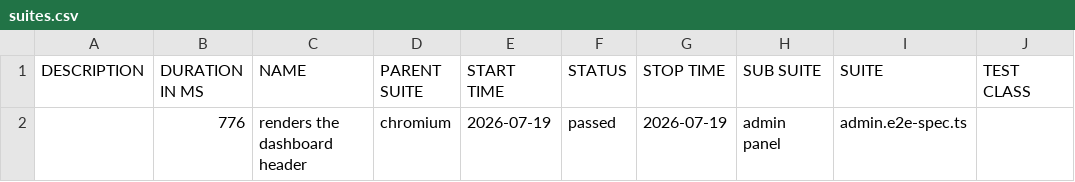
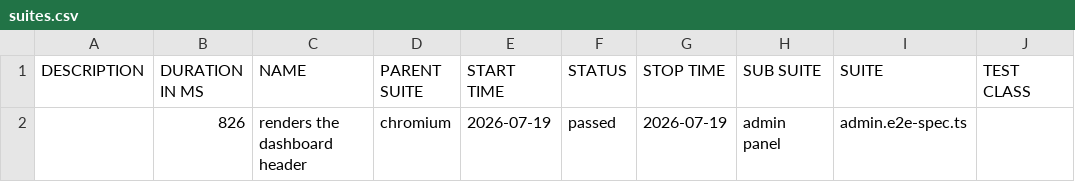
Before and after one commit to rigi-hq/rigi, a CSV file: allure/pr-1/data/suites.csv, drawn as a sheet; only a part is shown; the diff names each change by its address in the sheet, - before the commit and + after, or states it on an @@ line.

```diff
--- a/allure/pr-1/data/suites.csv
+++ b/allure/pr-1/data/suites.csv
-B2 (DURATION IN MS): 776
+B2 (DURATION IN MS): 826
```
Also changed, not shown: 22 other files.
